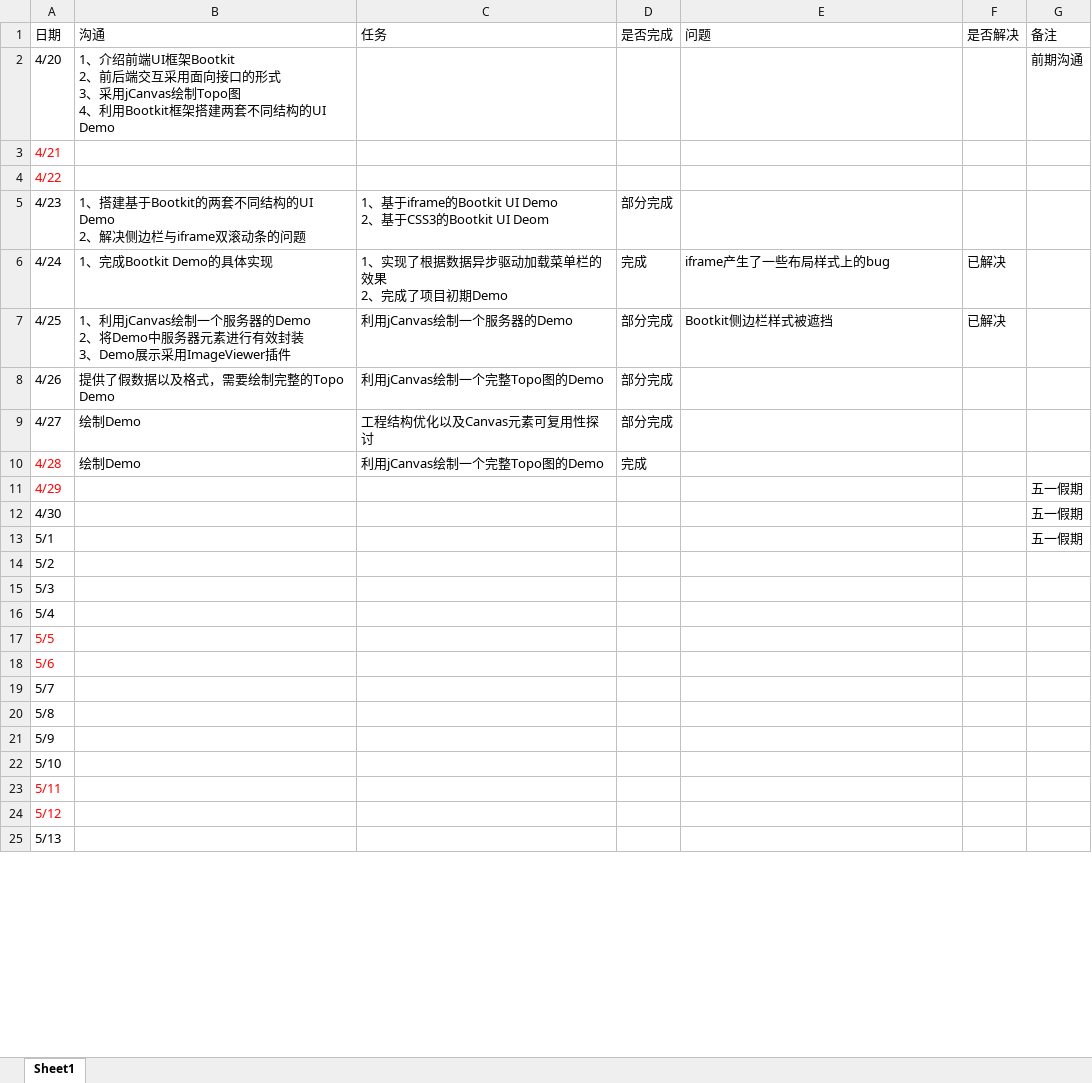
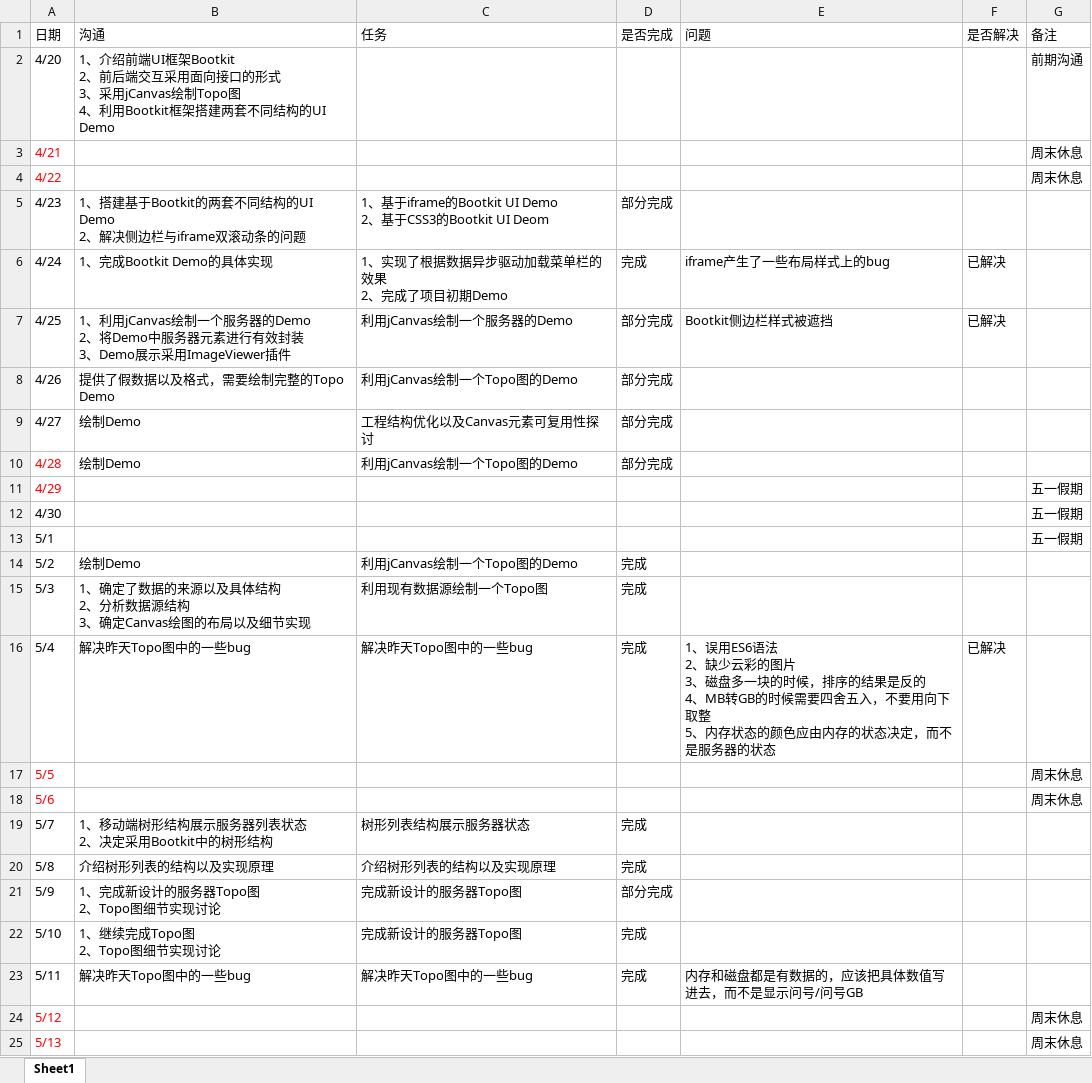
Before and after one commit to Bruce-zxy/zhonghua-backend, an Excel workbook: cg/沟通及工作日志表.xlsx, sheet Sheet1, drawn as a sheet; only a part is shown; values as stored, in another font and other column widths than the file's, no borders; table styles not drawn; ↵ is a line break in a cell; the diff covers the shown part only; the diff names each change by its address in the sheet, - before the commit and + after, or states it on an @@ line.

Commit message:
update xls

```diff
--- a/cg/沟通及工作日志表.xlsx (sheet Sheet1)
+++ b/cg/沟通及工作日志表.xlsx (sheet Sheet1)
-G3:G4 (备注): (empty)
+G3:G4 (备注): 周末休息
-C8 (任务): 利用jCanvas绘制一个完整Topo图的Demo
+C8 (任务): 利用jCanvas绘制一个Topo图的Demo
-C10 (任务): 利用jCanvas绘制一个完整Topo图的Demo
+C10 (任务): 利用jCanvas绘制一个Topo图的Demo
-D10 (是否完成): 完成
+D10 (是否完成): 部分完成
-B14 (沟通): (empty)
+B14 (沟通): 绘制Demo
-C14 (任务): (empty)
+C14 (任务): 利用jCanvas绘制一个Topo图的Demo
-D14:D16 (是否完成): (empty)
+D14:D16 (是否完成): 完成
-B15 (沟通): (empty)
+B15 (沟通): 1、确定了数据的来源以及具体结构 ↵ 2、分析数据源结构 ↵ 3、确定Canvas绘图的布局以及细节实现
-C15 (任务): (empty)
+C15 (任务): 利用现有数据源绘制一个Topo图
-B16 (沟通): (empty)
+B16 (沟通): 解决昨天Topo图中的一些bug
-C16 (任务): (empty)
+C16 (任务): 解决昨天Topo图中的一些bug
-E16 (问题): (empty)
+E16 (问题): 1、误用ES6语法 ↵ 2、缺少云彩的图片 ↵ 3、磁盘多一块的时候，排序的结果是反的 ↵ 4、MB转GB的时候需要四舍五入，不要用向下取整 ↵ 5、内存状态的颜色应由内存的状态决定，而不是服务器的状态
-F16 (是否解决): (empty)
+F16 (是否解决): 已解决
-G17:G18 (备注): (empty)
+G17:G18 (备注): 周末休息
-B19 (沟通): (empty)
+B19 (沟通): 1、移动端树形结构展示服务器列表状态 ↵ 2、决定采用Bootkit中的树形结构
-C19 (任务): (empty)
+C19 (任务): 树形列表结构展示服务器状态
-D19:D20 (是否完成): (empty)
+D19:D20 (是否完成): 完成
-B20 (沟通): (empty)
+B20 (沟通): 介绍树形列表的结构以及实现原理
-C20 (任务): (empty)
+C20 (任务): 介绍树形列表的结构以及实现原理
-B21 (沟通): (empty)
+B21 (沟通): 1、完成新设计的服务器Topo图 ↵ 2、Topo图细节实现讨论
-C21:C22 (任务): (empty)
+C21:C22 (任务): 完成新设计的服务器Topo图
-D21 (是否完成): (empty)
+D21 (是否完成): 部分完成
-B22 (沟通): (empty)
+B22 (沟通): 1、继续完成Topo图 ↵ 2、Topo图细节实现讨论
-D22:D23 (是否完成): (empty)
+D22:D23 (是否完成): 完成
-A23 text colour: #FF0000
+A23 text colour: black
-B23 (沟通): (empty)
+B23 (沟通): 解决昨天Topo图中的一些bug
-C23 (任务): (empty)
+C23 (任务): 解决昨天Topo图中的一些bug
-E23 (问题): (empty)
+E23 (问题): 内存和磁盘都是有数据的，应该把具体数值写进去，而不是显示问号/问号GB
-G24:G25 (备注): (empty)
+G24:G25 (备注): 周末休息
-A25 text colour: black
+A25 text colour: #FF0000
```
Also changed, not shown: 66 edited cells elsewhere in this sheet.
